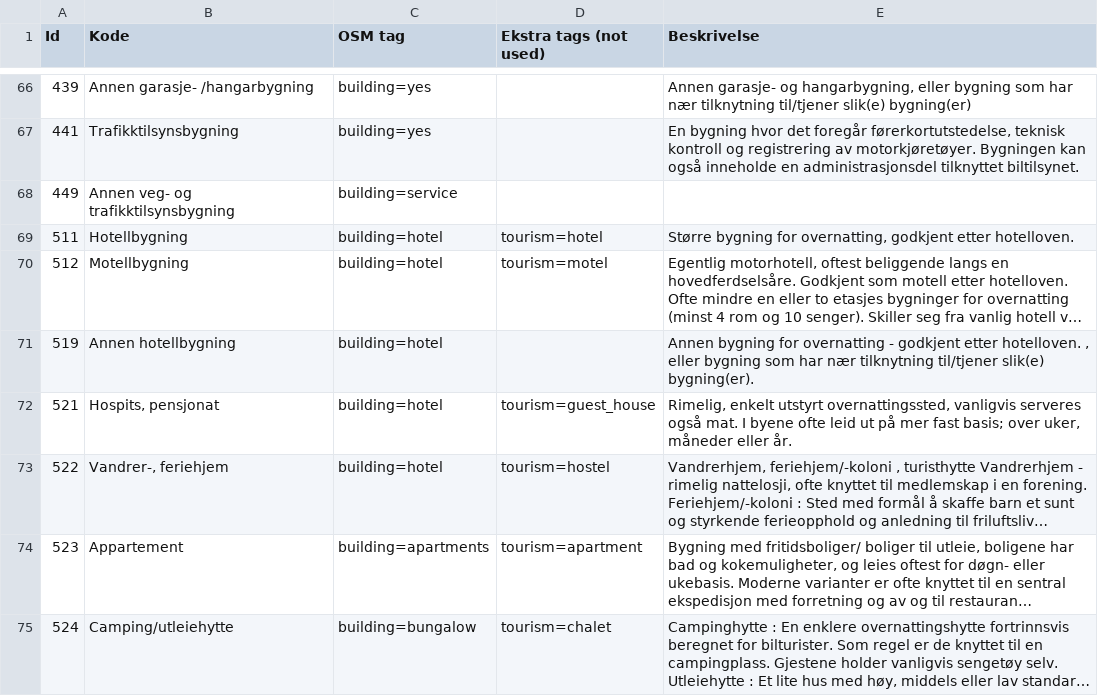
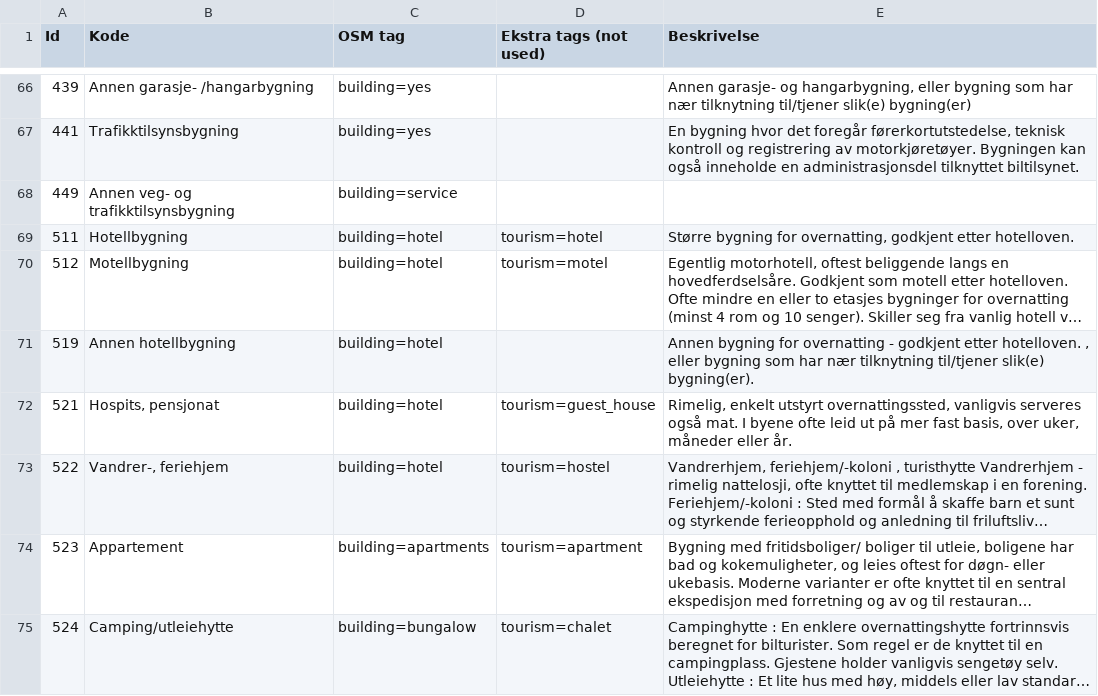
Before and after one commit to NKAmapper/building2osm, a CSV file: building_types.csv, drawn as a sheet; only a part is shown, gaps mark what is left out; long unchanged cells end in …; the diff names each change by its address in the sheet, - before the commit and + after, or states it on an @@ line.

Commit message:
Remove ;

```diff
--- a/building_types.csv
+++ b/building_types.csv
-E72 (Beskrivelse): …mer fast basis; over uker,…
+E72 (Beskrivelse): …mer fast basis, over uker,…
```
